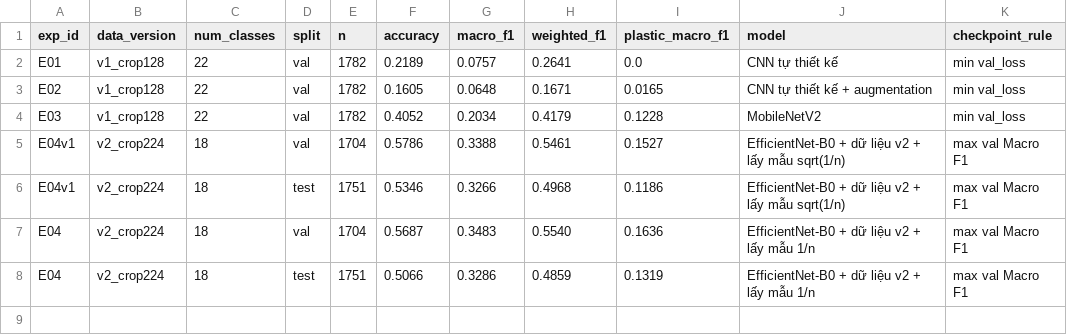
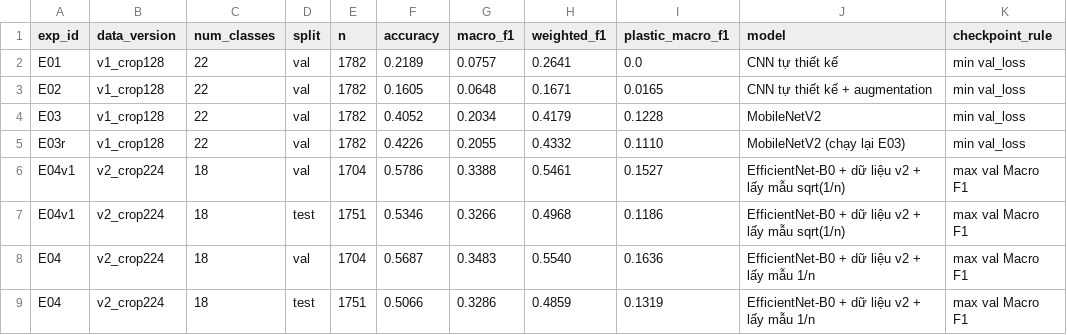
Before and after one commit to phanyen06ym-ien/ocean-plastic-ml-starter, a CSV file: results/metrics/metrics_summary.csv, drawn as a sheet; the diff names each change by its address in the sheet, - before the commit and + after, or states it on an @@ line.

```diff
--- a/results/metrics/metrics_summary.csv
+++ b/results/metrics/metrics_summary.csv
+row 5: E03r | v1_crop128 | 22 | val | 1782 | 0.4226 | 0.2055 | 0.4332 | 0.1110 | MobileNetV2 (chạy lại E03) | min val_loss
```
Also changed, not shown: 8 other files.
